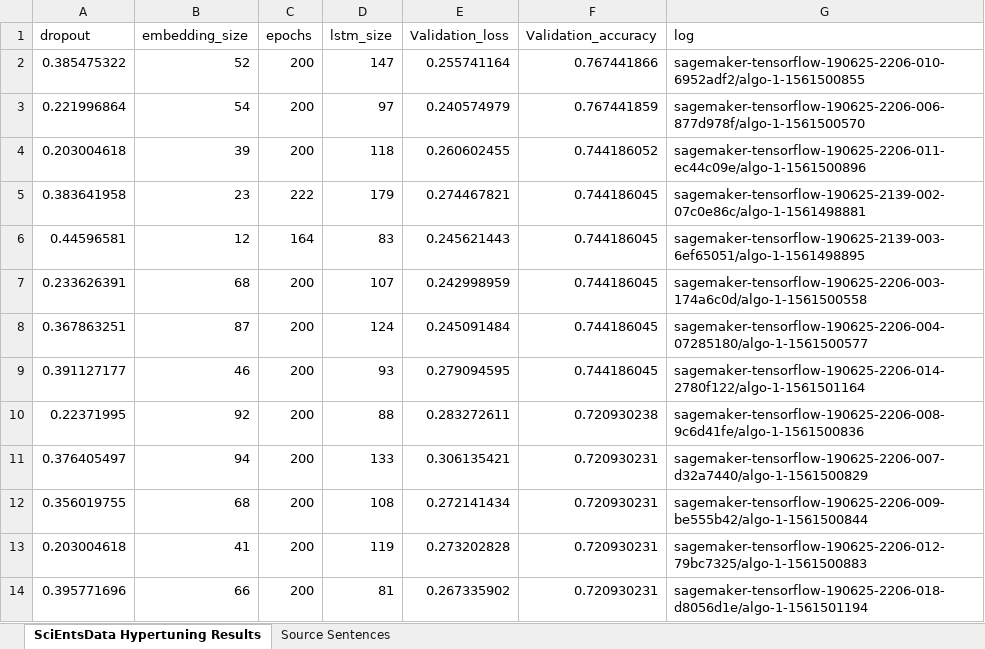
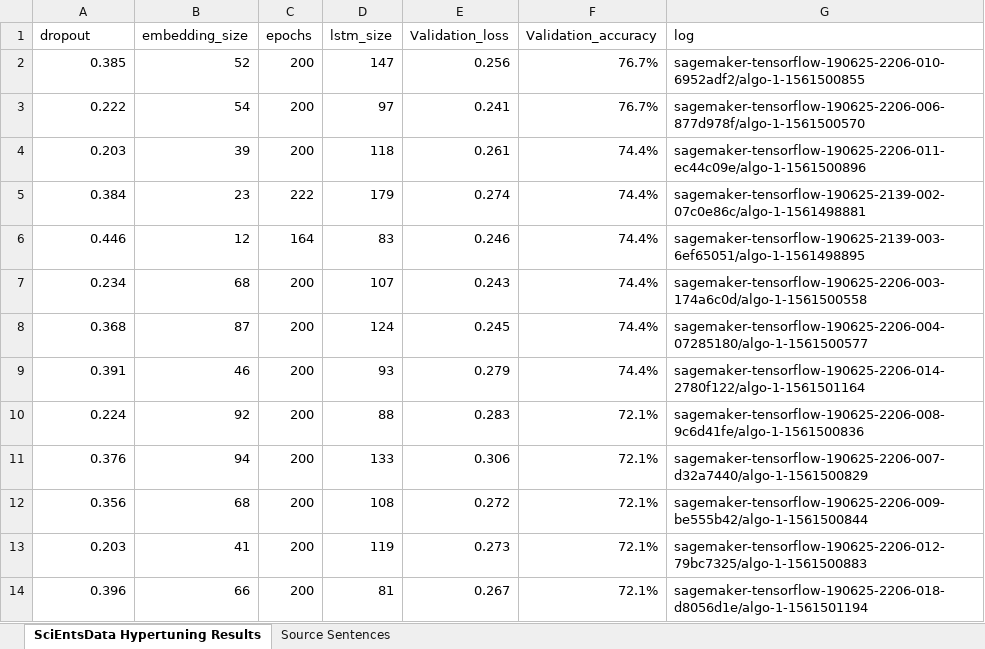
Before and after one commit to dbbrandt/short_answer_granding_capstone_project, an Excel workbook: data/Results/SciEntsData Hypertuning.xlsx, sheet SciEntsData Hypertuning Results, drawn as a sheet; only a part is shown; values as stored, in another font and other column widths than the file's, no borders; charts and pictures not drawn; the diff covers the shown part only; the diff names each change by its address in the sheet, - before the commit and + after, or states it on an @@ line.

Commit message:
Update Spreadsheats for Hypertuning results data

```diff
--- a/data/Results/SciEntsData Hypertuning.xlsx (sheet SciEntsData Hypertuning Results)
+++ b/data/Results/SciEntsData Hypertuning.xlsx (sheet SciEntsData Hypertuning Results)
-A2 (dropout): 0.385475322
+A2 (dropout): 0.385
-E2 (Validation_loss): 0.255741164
+E2 (Validation_loss): 0.256
-F2 (Validation_accuracy): 0.767441866
+F2 (Validation_accuracy): 76.7%
-A3 (dropout): 0.221996864
+A3 (dropout): 0.222
-E3 (Validation_loss): 0.240574979
+E3 (Validation_loss): 0.241
-F3 (Validation_accuracy): 0.767441859
+F3 (Validation_accuracy): 76.7%
-A4 (dropout): 0.203004618
+A4 (dropout): 0.203
-E4 (Validation_loss): 0.260602455
+E4 (Validation_loss): 0.261
-F4 (Validation_accuracy): 0.744186052
+F4 (Validation_accuracy): 74.4%
-A5 (dropout): 0.383641958
+A5 (dropout): 0.384
-E5 (Validation_loss): 0.274467821
+E5 (Validation_loss): 0.274
-F5:F9 (Validation_accuracy): 0.744186045
+F5:F9 (Validation_accuracy): 74.4%
-A6 (dropout): 0.44596581
+A6 (dropout): 0.446
-E6 (Validation_loss): 0.245621443
+E6 (Validation_loss): 0.246
-A7 (dropout): 0.233626391
+A7 (dropout): 0.234
-E7 (Validation_loss): 0.242998959
+E7 (Validation_loss): 0.243
-A8 (dropout): 0.367863251
+A8 (dropout): 0.368
-E8 (Validation_loss): 0.245091484
+E8 (Validation_loss): 0.245
-A9 (dropout): 0.391127177
+A9 (dropout): 0.391
-E9 (Validation_loss): 0.279094595
+E9 (Validation_loss): 0.279
-A10 (dropout): 0.22371995
+A10 (dropout): 0.224
-E10 (Validation_loss): 0.283272611
+E10 (Validation_loss): 0.283
-F10 (Validation_accuracy): 0.720930238
+F10 (Validation_accuracy): 72.1%
-A11 (dropout): 0.376405497
+A11 (dropout): 0.376
-E11 (Validation_loss): 0.306135421
+E11 (Validation_loss): 0.306
-F11:F14 (Validation_accuracy): 0.720930231
+F11:F14 (Validation_accuracy): 72.1%
-A12 (dropout): 0.356019755
+A12 (dropout): 0.356
-E12 (Validation_loss): 0.272141434
+E12 (Validation_loss): 0.272
-A13 (dropout): 0.203004618
+A13 (dropout): 0.203
-E13 (Validation_loss): 0.273202828
+E13 (Validation_loss): 0.273
-A14 (dropout): 0.395771696
+A14 (dropout): 0.396
-E14 (Validation_loss): 0.267335902
+E14 (Validation_loss): 0.267
```
Also changed, not shown: 32 edited cells elsewhere in this sheet, charts or pictures, 1 other file.
